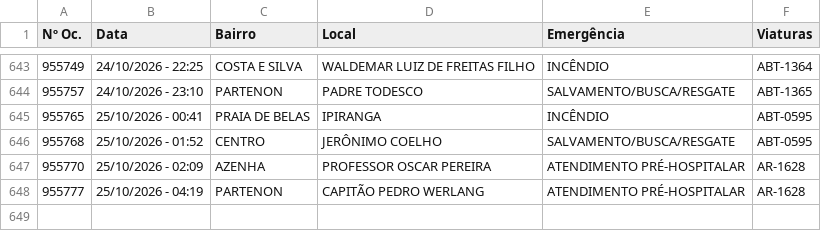
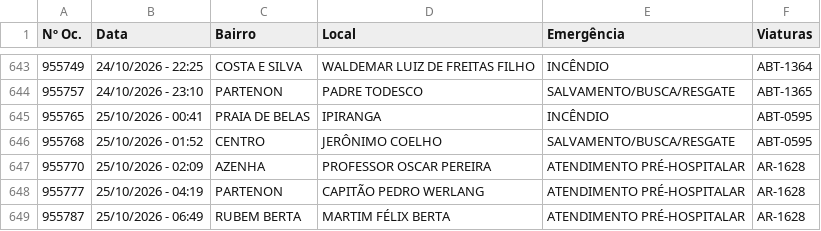
Before and after one commit to ciabm-1bbm/site, a CSV file: dados/PAINEL_MES_ATUAL.csv, drawn as a sheet; only a part is shown, gaps mark what is left out; the diff names each change by its address in the sheet, - before the commit and + after, or states it on an @@ line.

```diff
--- a/dados/PAINEL_MES_ATUAL.csv
+++ b/dados/PAINEL_MES_ATUAL.csv
+row 649: 955787 | 25/10/2026 - 06:49 | RUBEM BERTA | MARTIM FÉLIX BERTA | ATENDIMENTO PRÉ-HOSPITALAR | AR-1628
```
